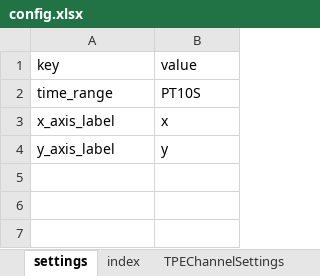
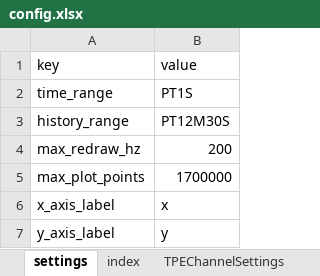
Before and after one commit to D00MSDAYYY/tango_alpine, an Excel workbook: resources/config.xlsx, sheet settings, drawn as a sheet; values as stored, in another font and other column widths than the file's, no borders; the diff names each change by its address in the sheet, - before the commit and + after, or states it on an @@ line.

```diff
--- a/resources/config.xlsx (sheet settings)
+++ b/resources/config.xlsx (sheet settings)
-B2 (value): PT10S
+B2 (value): PT1S
+row 3: history_range | PT12M30S
+row 4: max_redraw_hz | 200
+row 5: max_plot_points | 1700000
```
Also changed, not shown: sheet ModbusChannelSettings, sheet DummyChannelSettings, sheet TPEChannelSettings, 16 other files.
